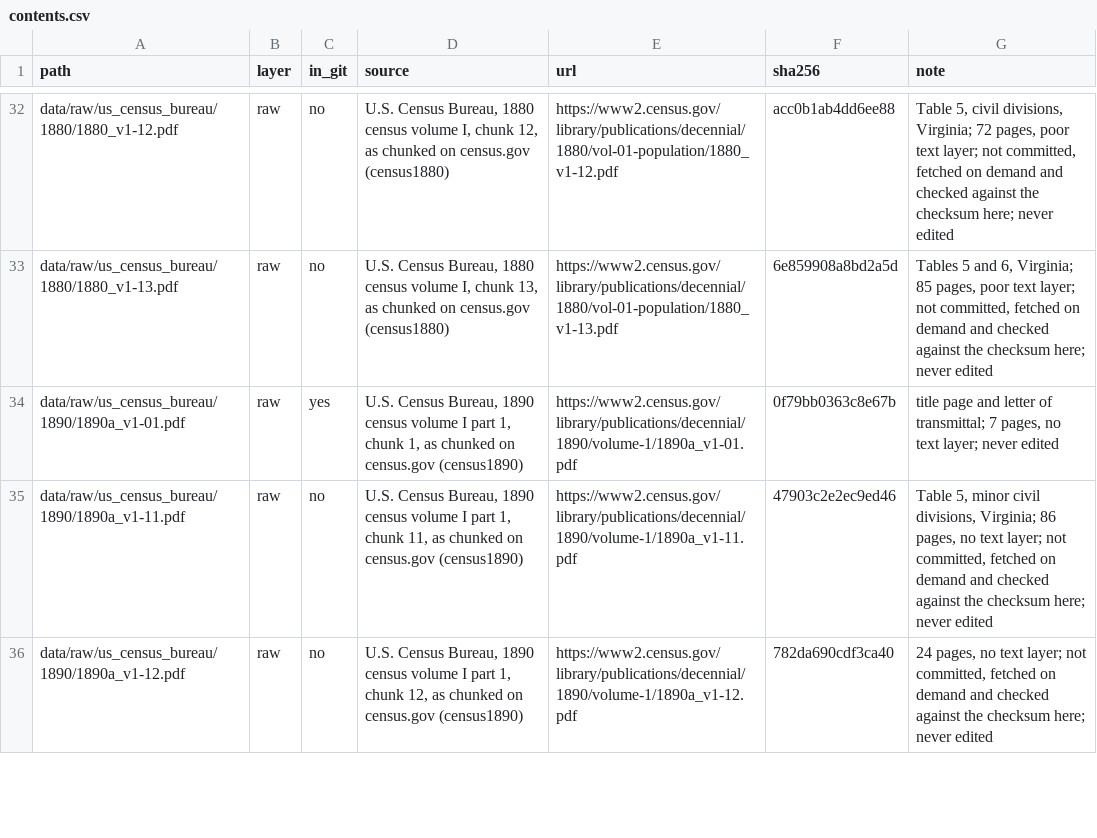
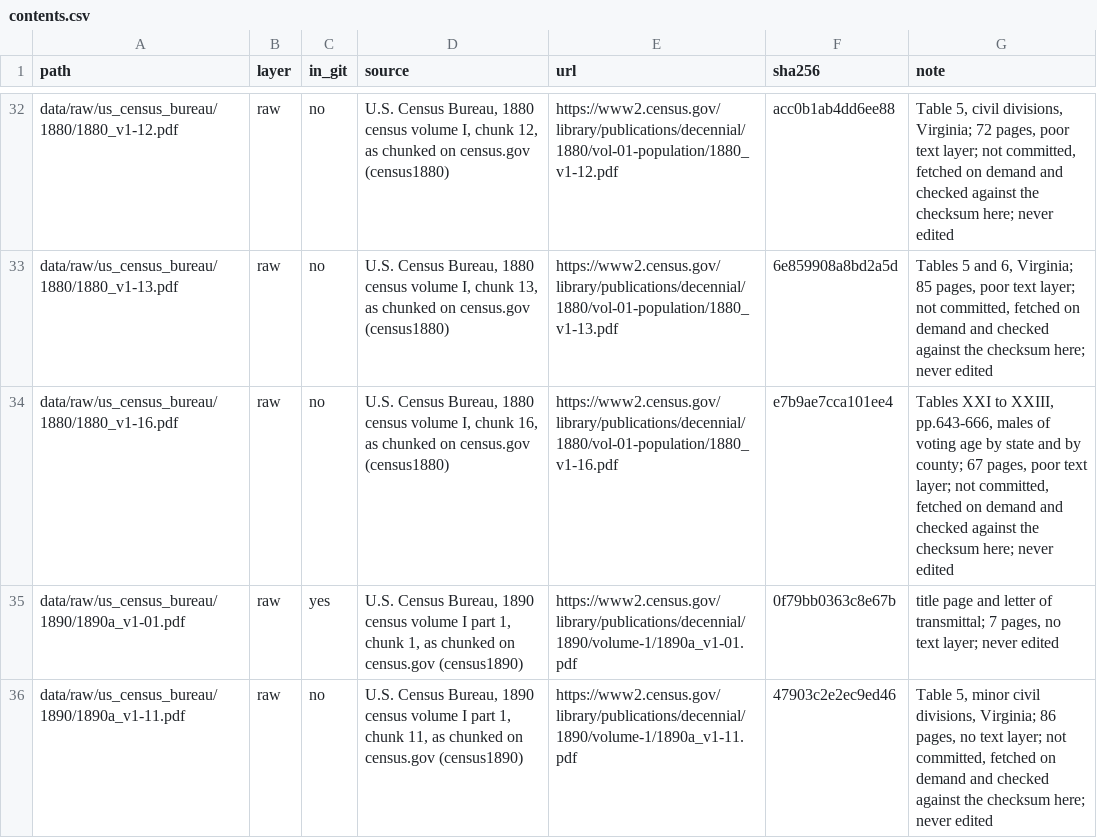
Before and after one commit to slhudson/arlington-bsap, a CSV file: data/contents.csv, drawn as a sheet; only a part is shown, gaps mark what is left out; the shorter side is filled out with more unchanged rows; the diff covers the shown part only; the diff names each change by its address in the sheet, - before the commit and + after, or states it on an @@ line.

```diff
--- a/data/contents.csv
+++ b/data/contents.csv
+row 34: data/raw/us_census_bureau/1880/1880_v1-16.pdf | raw | no | U.S. Census Bureau, 1880 census volume I, chunk 16, as chunked on census.gov (census1880) | https://www2.census.gov/library/publications/decennial/1880/vol-01-population/1880_v1-16.pdf | e7b9ae7cca101ee4 | Tables XXI to XXIII, pp.643-666, males of voting age by state and by county; 67 pages, poor text layer; not committed, fetched on demand and checked against the checksum here; never edited
```
Also changed, not shown: 1 added row and 2 edited cells elsewhere in this file, docs/questions.csv, 5 other files.
